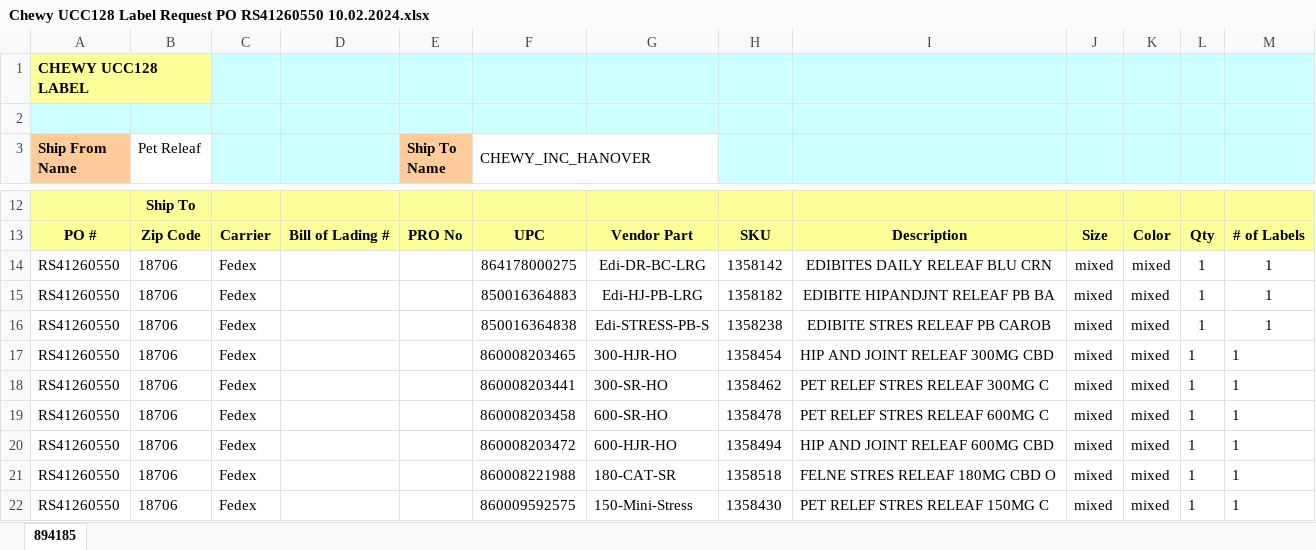
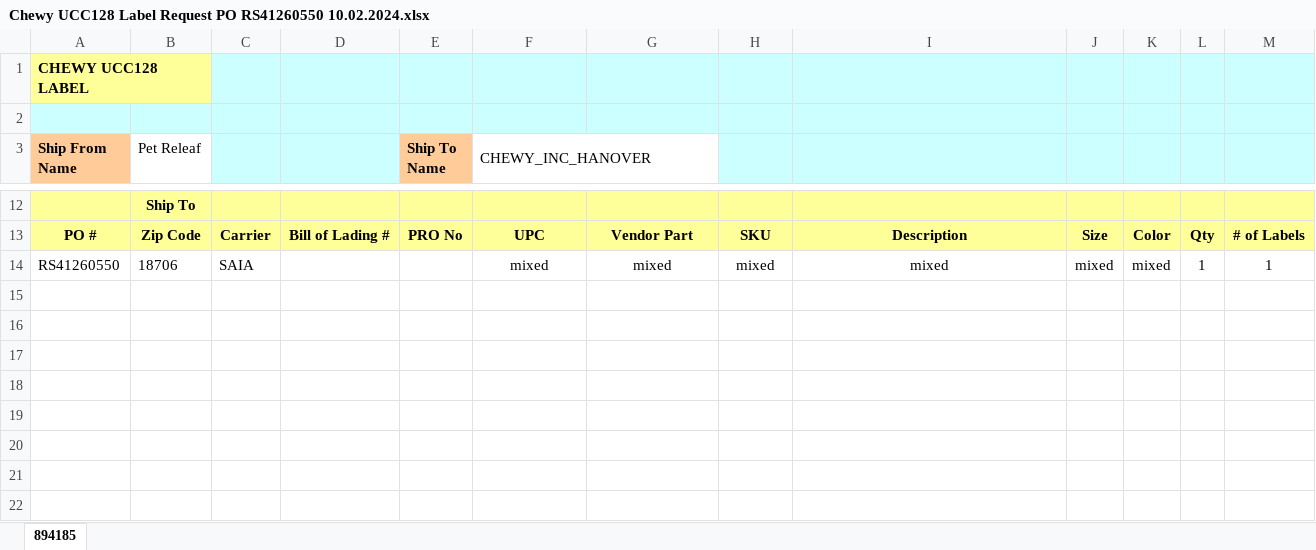
Before and after one commit to Gabsesq/ASN, an Excel workbook: Finished/Chewy/Chewy UCC128 Label Request PO RS41260550 10.02.2024.xlsx, sheet 894185, drawn as a sheet; only a part is shown, gaps mark what is left out; values as stored, in another font and other column widths than the file's, no borders; the diff names each change by its address in the sheet, - before the commit and + after, or states it on an @@ line.

Commit message:
Label and ASN for chewy are done!

```diff
--- a/Finished/Chewy/Chewy UCC128 Label Request PO RS41260550 10.02.2024.xlsx (sheet 894185)
+++ b/Finished/Chewy/Chewy UCC128 Label Request PO RS41260550 10.02.2024.xlsx (sheet 894185)
-C14: Fedex
+C14: SAIA
-F14 (CHEWY_INC_HANOVER): 864178000275
+F14 (CHEWY_INC_HANOVER): mixed
-G14: Edi-DR-BC-LRG
+G14: mixed
-H14: 1358142
+H14: mixed
-I14: EDIBITES DAILY RELEAF BLU CRN
+I14: mixed
-row 15: RS41260550 | 18706 | Fedex |  |  | 850016364883 | Edi-HJ-PB-LRG | 1358182 | EDIBITE HIPANDJNT RELEAF PB BA | mixed | mixed | 1 | 1
-row 16: RS41260550 | 18706 | Fedex |  |  | 850016364838 | Edi-STRESS-PB-S | 1358238 | EDIBITE STRES RELEAF PB CAROB | mixed | mixed | 1 | 1
-row 17: RS41260550 | 18706 | Fedex |  |  | 860008203465 | 300-HJR-HO | 1358454 | HIP AND JOINT RELEAF 300MG CBD | mixed | mixed | 1 | 1
-row 18: RS41260550 | 18706 | Fedex |  |  | 860008203441 | 300-SR-HO | 1358462 | PET RELEF STRES RELEAF 300MG C | mixed | mixed | 1 | 1
-row 19: RS41260550 | 18706 | Fedex |  |  | 860008203458 | 600-SR-HO | 1358478 | PET RELEF STRES RELEAF 600MG C | mixed | mixed | 1 | 1
-row 20: RS41260550 | 18706 | Fedex |  |  | 860008203472 | 600-HJR-HO | 1358494 | HIP AND JOINT RELEAF 600MG CBD | mixed | mixed | 1 | 1
-row 21: RS41260550 | 18706 | Fedex |  |  | 860008221988 | 180-CAT-SR | 1358518 | FELNE STRES RELEAF 180MG CBD O | mixed | mixed | 1 | 1
-row 22: RS41260550 | 18706 | Fedex |  |  | 860009592575 | 150-Mini-Stress | 1358430 | PET RELEF STRES RELEAF 150MG C | mixed | mixed | 1 | 1
```
Also changed, not shown: Finished/Chewy/Chewy 856 ASN PO RS41260550 10.02.2024.xlsx, 2 other files.
